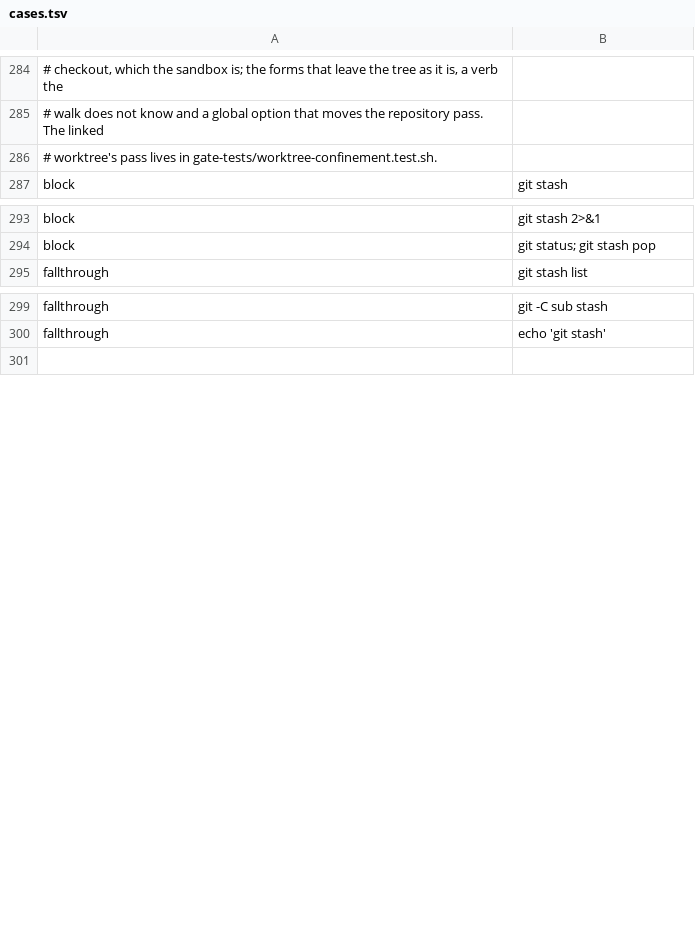
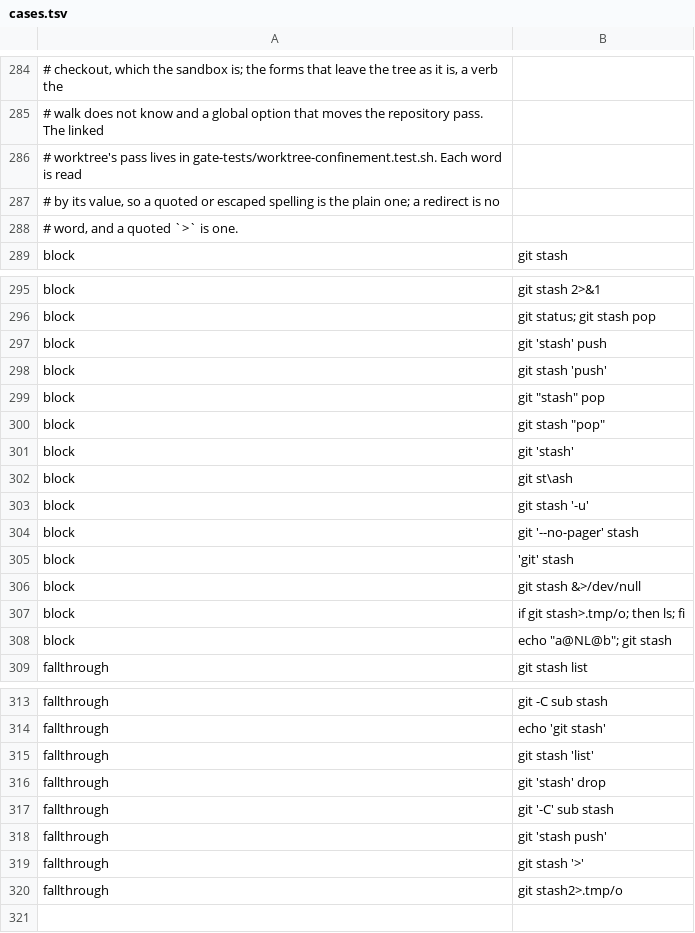
Before and after one commit to checkwright/checkwright, a TSV file: guard-kit/guard-tests/cases.tsv, drawn as a sheet; only a part is shown, gaps mark what is left out; the diff names each change by its address in the sheet, - before the commit and + after, or states it on an @@ line.

```diff
--- a/guard-kit/guard-tests/cases.tsv
+++ b/guard-kit/guard-tests/cases.tsv
-A286: …in gate-tests/worktree-confinement.test.sh.
+A286: …in gate-tests/worktree-confinement.test.sh. Each word is read
+row 287: # by its value, so a quoted or escaped spelling is the plain one; a redirect is no
+row 288: # word, and a quoted `>` is one.
+row 297: block | git 'stash' push
+row 298: block | git stash 'push'
+row 299: block | git "stash" pop
+row 300: block | git stash "pop"
+row 301: block | git 'stash'
+row 302: block | git st\ash
+row 303: block | git stash '-u'
+row 304: block | git '--no-pager' stash
+row 305: block | 'git' stash
+row 306: block | git stash &>/dev/null
+row 307: block | if git stash>.tmp/o; then ls; fi
+row 308: block | echo "a@NL@b"; git stash
+row 315: fallthrough | git stash 'list'
+row 316: fallthrough | git 'stash' drop
+row 317: fallthrough | git '-C' sub stash
+row 318: fallthrough | git 'stash push'
+row 319: fallthrough | git stash '>'
+row 320: fallthrough | git stash2>.tmp/o
```
Also changed, not shown: guard-kit/guard-tests/powershell-cases.tsv, 8 other files.
